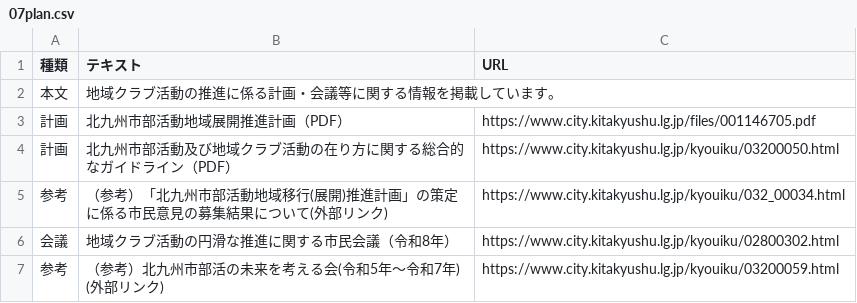
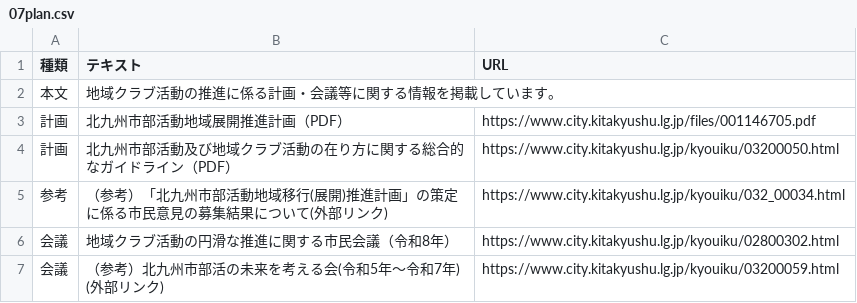
Before and after one commit to ryosuke1105/test.community, a CSV file: 07plan.csv, drawn as a sheet.

Commit message:
Update 07plan.csv

```diff
--- a/07plan.csv
+++ b/07plan.csv
@@ -6,2 +6,2 @@
 会議,地域クラブ活動の円滑な推進に関する市民会議（令和8年）,https://www.city.kitakyushu.lg.jp/kyouiku/02800302.html
-参考,（参考）北九州市部活の未来を考える会(令和5年～令和7年) (外部リンク),https://www.city.kitakyushu.lg.jp/kyouiku/03200059.html
+会議,（参考）北九州市部活の未来を考える会(令和5年～令和7年) (外部リンク),https://www.city.kitakyushu.lg.jp/kyouiku/03200059.html
```
